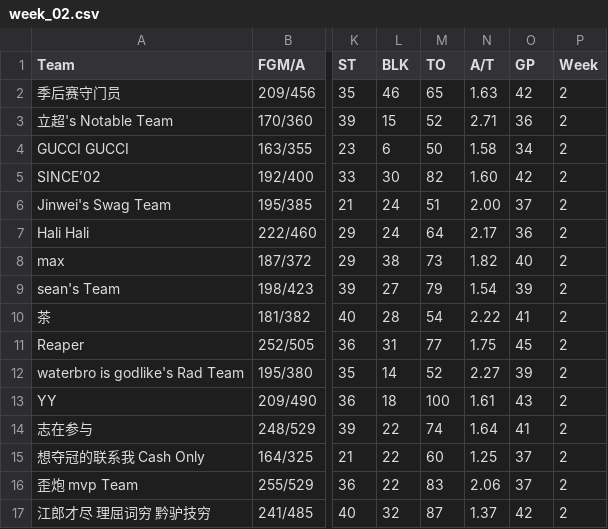
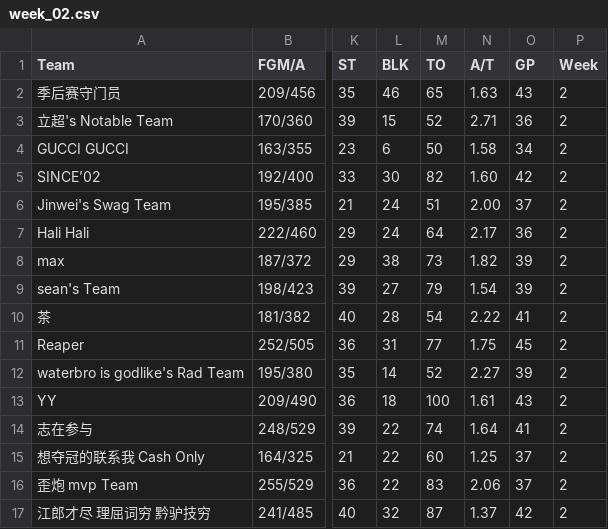
Before and after one commit to williamww19/fantasy, a CSV file: data/league_33128/weekly_stats/week_02.csv, drawn as a sheet; only a part is shown, gaps mark what is left out; the diff names each change by its address in the sheet, - before the commit and + after, or states it on an @@ line.

```diff
--- a/data/league_33128/weekly_stats/week_02.csv
+++ b/data/league_33128/weekly_stats/week_02.csv
-O2 (GP): 42
+O2 (GP): 43
-O8 (GP): 40
+O8 (GP): 39
```
Also changed, not shown: data/league_33128/weekly_stats/week_01.csv, data/league_33128/weekly_stats/week_03.csv, 36 other files.
